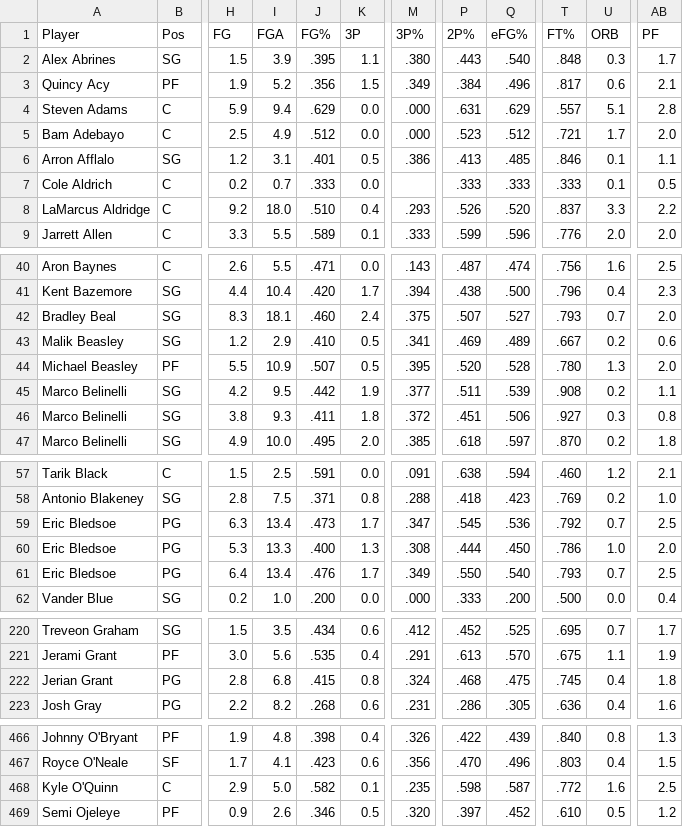
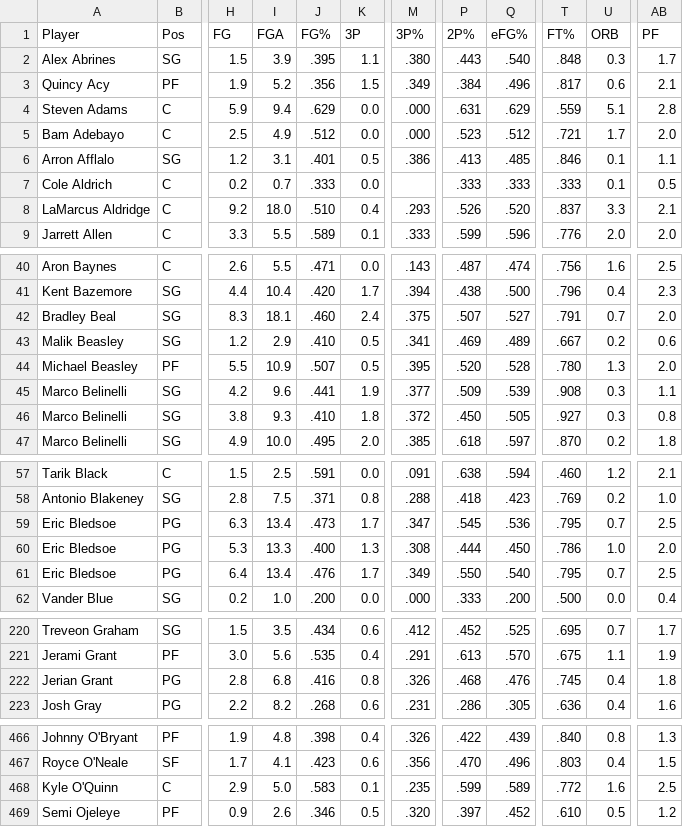
Before and after one commit to AlexCanCode/Player-Stats, a CSV file: node/players.csv, drawn as a sheet; only a part is shown, gaps mark what is left out; the diff covers the shown part only; the diff names each change by its address in the sheet, - before the commit and + after, or states it on an @@ line.

```diff
--- a/node/players.csv
+++ b/node/players.csv
-T4 (FT%): .557
+T4 (FT%): .559
-AB8 (PF): 2.2
+AB8 (PF): 2.1
-T42 (FT%): .793
+T42 (FT%): .791
-I45 (FGA): 9.5
+I45 (FGA): 9.6
-J45 (FG%): .442
+J45 (FG%): .441
-P45 (2P%): .511
+P45 (2P%): .509
-U45 (ORB): 0.2
+U45 (ORB): 0.3
-J46 (FG%): .411
+J46 (FG%): .410
-P46 (2P%): .451
+P46 (2P%): .450
-Q46 (eFG%): .506
+Q46 (eFG%): .505
-T59 (FT%): .792
+T59 (FT%): .795
-T61 (FT%): .793
+T61 (FT%): .795
-J222 (FG%): .415
+J222 (FG%): .416
-M222 (3P%): .324
+M222 (3P%): .326
-Q222 (eFG%): .475
+Q222 (eFG%): .476
-J468 (FG%): .582
+J468 (FG%): .583
-P468 (2P%): .598
+P468 (2P%): .599
-Q468 (eFG%): .587
+Q468 (eFG%): .589
```
Also changed, not shown: 25 edited cells elsewhere in this file, node/Advplayers.csv.
